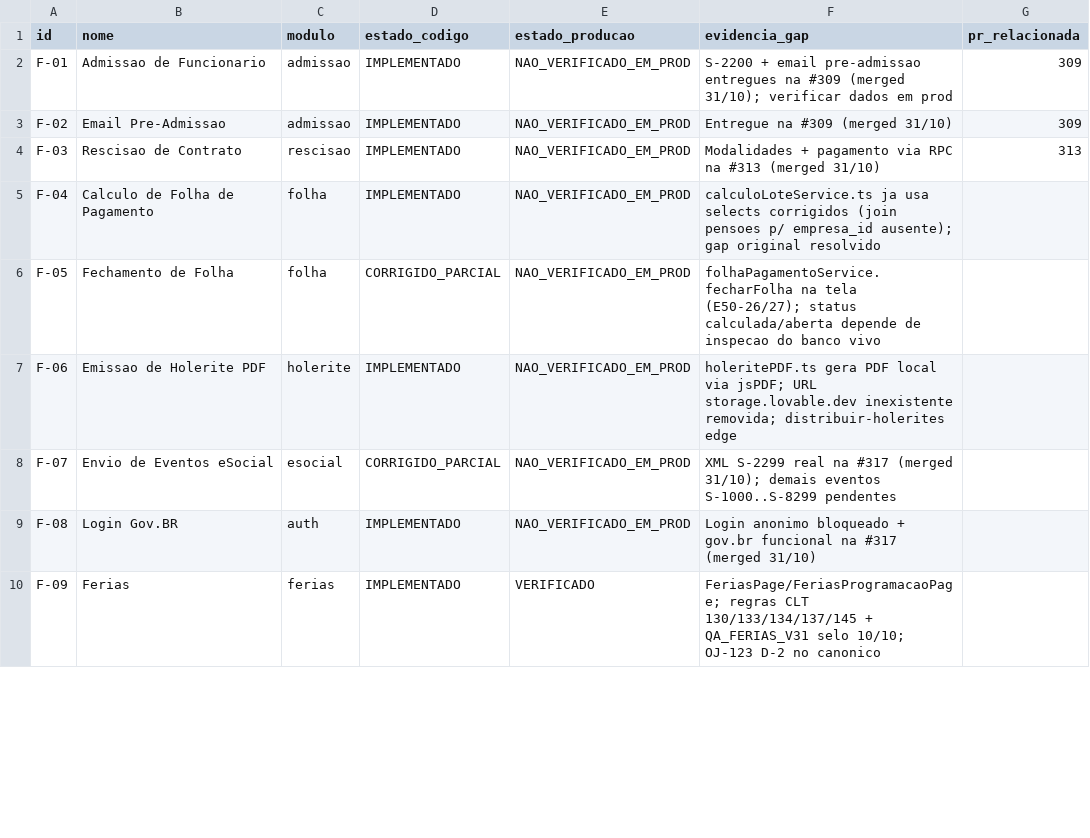
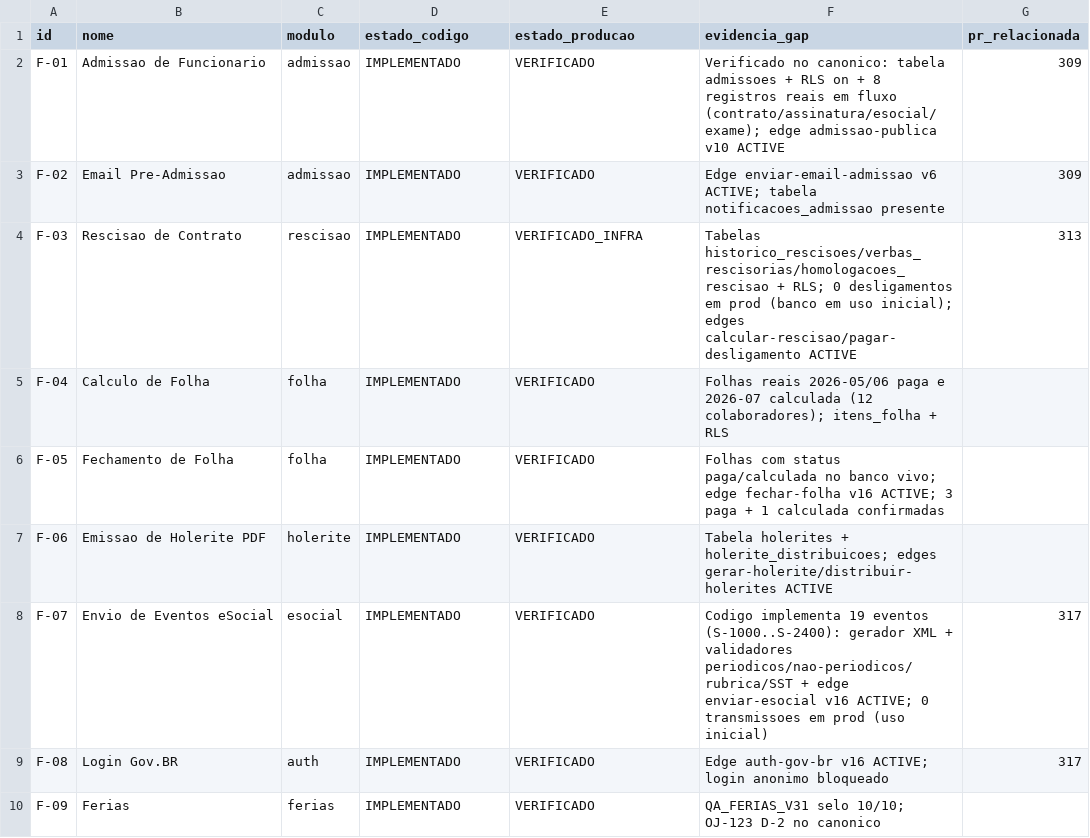
Before and after one commit to adm01-debug/Departamento_Pessoal_V3, a CSV file: analise-prs/funcionalidades.csv, drawn as a sheet; only a part is shown; the diff covers the shown part only.

```diff
--- a/analise-prs/funcionalidades.csv
+++ b/analise-prs/funcionalidades.csv
@@ -1,10 +1,10 @@
 id,nome,modulo,estado_codigo,estado_producao,evidencia_gap,pr_relacionada
-F-01,Admissao de Funcionario,admissao,IMPLEMENTADO,NAO_VERIFICADO_EM_PROD,"S-2200 + email pre-admissao entregues na #309 (merged 31/10); verificar dados em prod",309
-F-02,Email Pre-Admissao,admissao,IMPLEMENTADO,NAO_VERIFICADO_EM_PROD,"Entregue na #309 (merged 31/10)",309
-F-03,Rescisao de Contrato,rescisao,IMPLEMENTADO,NAO_VERIFICADO_EM_PROD,"Modalidades + pagamento via RPC na #313 (merged 31/10)",313
-F-04,Calculo de Folha de Pagamento,folha,IMPLEMENTADO,NAO_VERIFICADO_EM_PROD,"calculoLoteService.ts ja usa selects corrigidos (join pensoes p/ empresa_id ausente); gap original resolvido",
-F-05,Fechamento de Folha,folha,CORRIGIDO_PARCIAL,NAO_VERIFICADO_EM_PROD,"folhaPagamentoService.fecharFolha na tela (E50-26/27); status calculada/aberta depende de inspecao do banco vivo",
-F-06,Emissao de Holerite PDF,holerite,IMPLEMENTADO,NAO_VERIFICADO_EM_PROD,"holeritePDF.ts gera PDF local via jsPDF; URL storage.lovable.dev inexistente removida; distribuir-holerites edge",
-F-07,Envio de Eventos eSocial,esocial,CORRIGIDO_PARCIAL,NAO_VERIFICADO_EM_PROD,"XML S-2299 real na #317 (merged 31/10); demais eventos S-1000..S-8299 pendentes",
-F-08,Login Gov.BR,auth,IMPLEMENTADO,NAO_VERIFICADO_EM_PROD,"Login anonimo bloqueado + gov.br funcional na #317 (merged 31/10)",
-F-09,Ferias,ferias,IMPLEMENTADO,VERIFICADO,"FeriasPage/FeriasProgramacaoPage; regras CLT 130/133/134/137/145 + QA_FERIAS_V31 selo 10/10; OJ-123 D-2 no canonico",
+F-01,Admissao de Funcionario,admissao,IMPLEMENTADO,VERIFICADO,"Verificado no canonico: tabela admissoes + RLS on + 8 registros reais em fluxo (contrato/assinatura/esocial/exame); edge admissao-publica v10 ACTIVE",309
+F-02,Email Pre-Admissao,admissao,IMPLEMENTADO,VERIFICADO,"Edge enviar-email-admissao v6 ACTIVE; tabela notificacoes_admissao presente",309
+F-03,Rescisao de Contrato,rescisao,IMPLEMENTADO,VERIFICADO_INFRA,"Tabelas historico_rescisoes/verbas_rescisorias/homologacoes_rescisao + RLS; 0 desligamentos em prod (banco em uso inicial); edges calcular-rescisao/pagar-desligamento ACTIVE",313
+F-04,Calculo de Folha,folha,IMPLEMENTADO,VERIFICADO,"Folhas reais 2026-05/06 paga e 2026-07 calculada (12 colaboradores); itens_folha + RLS",,
+F-05,Fechamento de Folha,folha,IMPLEMENTADO,VERIFICADO,"Folhas com status paga/calculada no banco vivo; edge fechar-folha v16 ACTIVE; 3 paga + 1 calculada confirmadas",,
+F-06,Emissao de Holerite PDF,holerite,IMPLEMENTADO,VERIFICADO,"Tabela holerites + holerite_distribuicoes; edges gerar-holerite/distribuir-holerites ACTIVE",,
+F-07,Envio de Eventos eSocial,esocial,IMPLEMENTADO,VERIFICADO,"Codigo implementa 19 eventos (S-1000..S-2400): gerador XML + validadores periodicos/nao-periodicos/rubrica/SST + edge enviar-esocial v16 ACTIVE; 0 transmissoes em prod (uso inicial)",317
+F-08,Login Gov.BR,auth,IMPLEMENTADO,VERIFICADO,"Edge auth-gov-br v16 ACTIVE; login anonimo bloqueado",317
+F-09,Ferias,ferias,IMPLEMENTADO,VERIFICADO,"QA_FERIAS_V31 selo 10/10; OJ-123 D-2 no canonico",,
```
Also changed, not shown: 23 edited cells elsewhere in this file.
